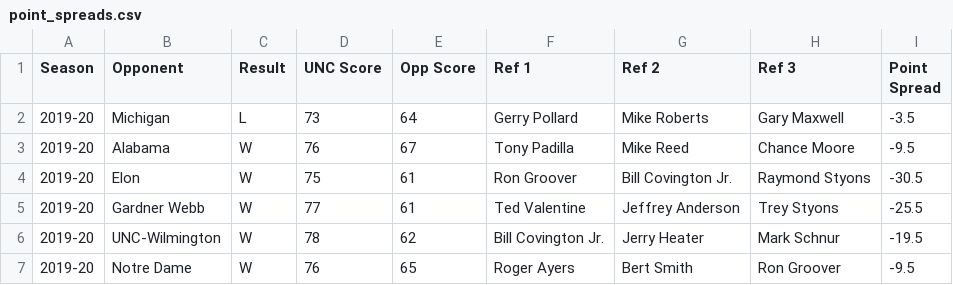
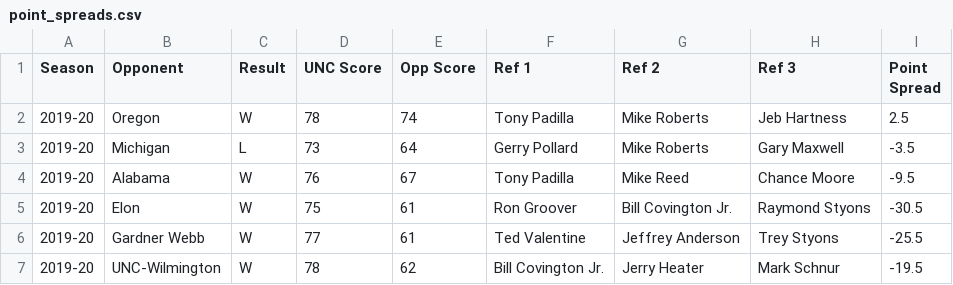
Before and after one commit to gallochris/dadgumboxscores, a CSV file: hugo_source/content/download/point_spreads.csv, drawn as a sheet; only a part is shown; the shorter side is filled out with more unchanged rows; the diff names each change by its address in the sheet, - before the commit and + after, or states it on an @@ line.

```diff
--- a/hugo_source/content/download/point_spreads.csv
+++ b/hugo_source/content/download/point_spreads.csv
+row 2: 2019-20 | Oregon | W | 78 | 74 | Tony Padilla | Mike Roberts | Jeb Hartness | 2.5
```
Also changed, not shown: hugo_source/content/download/four_factors_all.csv, hugo_source/content/download/refs.csv, 11 other files.
